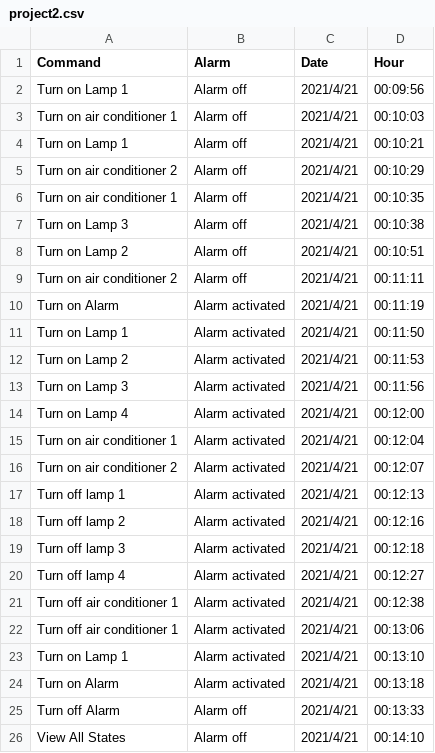
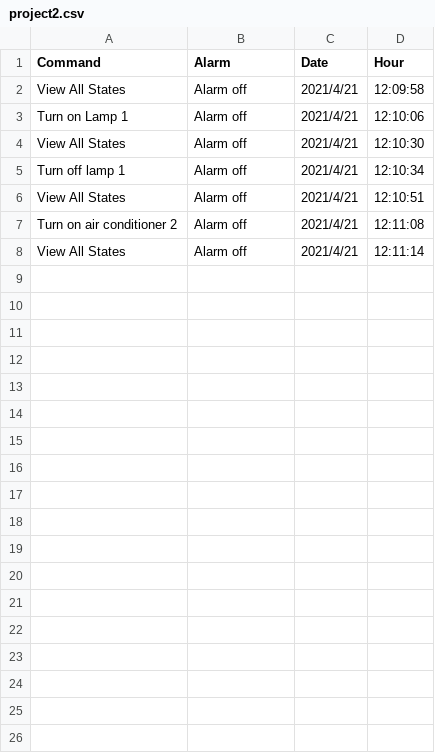
Before and after one commit to MatheusEstanislau/FSE, a CSV file: projeto2/central/logs/project2.csv, drawn as a sheet.

Commit message:
feat: add menu alarm logic treatment

```diff
--- a/projeto2/central/logs/project2.csv
+++ b/projeto2/central/logs/project2.csv
@@ -1,26 +1,8 @@
 Command, Alarm, Date, Hour
-Turn on Lamp 1, Alarm off, 2021/4/21, 00:09:56
-Turn on air conditioner 1, Alarm off, 2021/4/21, 00:10:03
-Turn on Lamp 1, Alarm off, 2021/4/21, 00:10:21
-Turn on air conditioner 2, Alarm off, 2021/4/21, 00:10:29
-Turn on air conditioner 1, Alarm off, 2021/4/21, 00:10:35
-Turn on Lamp 3, Alarm off, 2021/4/21, 00:10:38
-Turn on Lamp 2, Alarm off, 2021/4/21, 00:10:51
-Turn on air conditioner 2, Alarm off, 2021/4/21, 00:11:11
-Turn on Alarm, Alarm activated, 2021/4/21, 00:11:19
-Turn on Lamp 1, Alarm activated, 2021/4/21, 00:11:50
-Turn on Lamp 2, Alarm activated, 2021/4/21, 00:11:53
-Turn on Lamp 3, Alarm activated, 2021/4/21, 00:11:56
-Turn on Lamp 4, Alarm activated, 2021/4/21, 00:12:00
-Turn on air conditioner 1, Alarm activated, 2021/4/21, 00:12:04
-Turn on air conditioner 2, Alarm activated, 2021/4/21, 00:12:07
-Turn off lamp 1, Alarm activated, 2021/4/21, 00:12:13
-Turn off lamp 2, Alarm activated, 2021/4/21, 00:12:16
-Turn off lamp 3, Alarm activated, 2021/4/21, 00:12:18
-Turn off lamp 4, Alarm activated, 2021/4/21, 00:12:27
-Turn off air conditioner 1, Alarm activated, 2021/4/21, 00:12:38
-Turn off air conditioner 1, Alarm activated, 2021/4/21, 00:13:06
-Turn on Lamp 1, Alarm activated, 2021/4/21, 00:13:10
-Turn on Alarm, Alarm activated, 2021/4/21, 00:13:18
-Turn off Alarm, Alarm off, 2021/4/21, 00:13:33
-View All States, Alarm off, 2021/4/21, 00:14:10
+View All States, Alarm off, 2021/4/21, 12:09:58
+Turn on Lamp 1, Alarm off, 2021/4/21, 12:10:06
+View All States, Alarm off, 2021/4/21, 12:10:30
+Turn off lamp 1, Alarm off, 2021/4/21, 12:10:34
+View All States, Alarm off, 2021/4/21, 12:10:51
+Turn on air conditioner 2, Alarm off, 2021/4/21, 12:11:08
+View All States, Alarm off, 2021/4/21, 12:11:14
```
Also changed, not shown: 4 other files.
